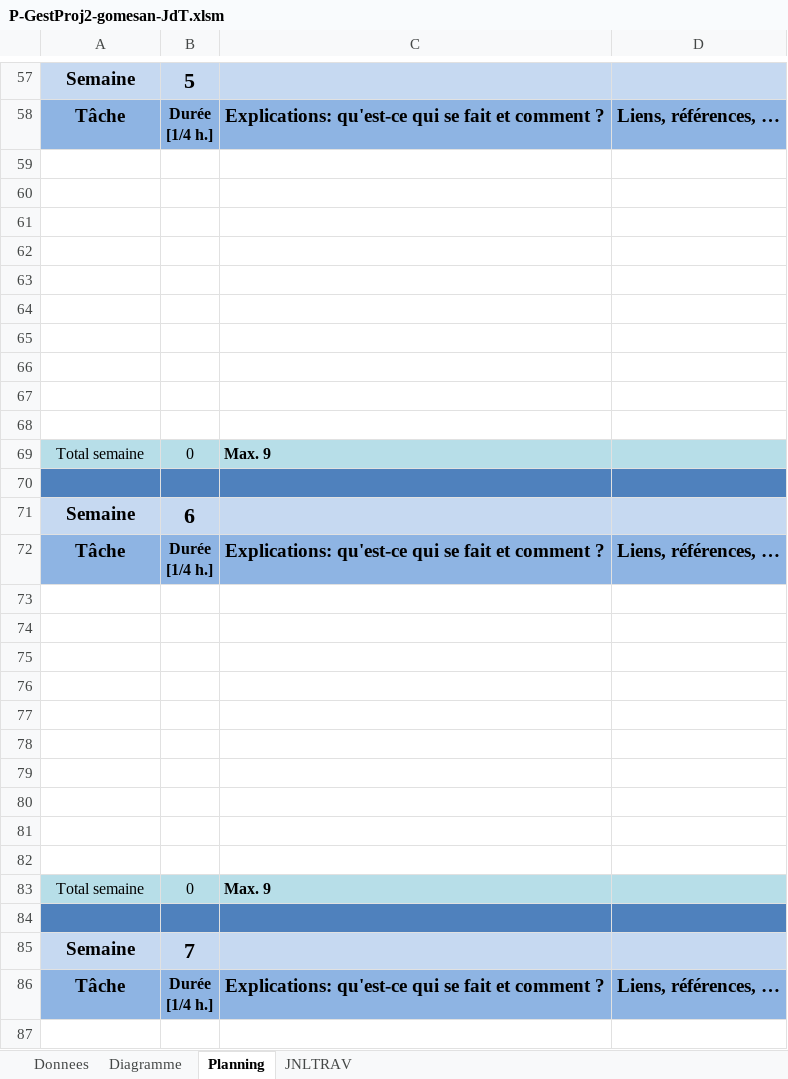
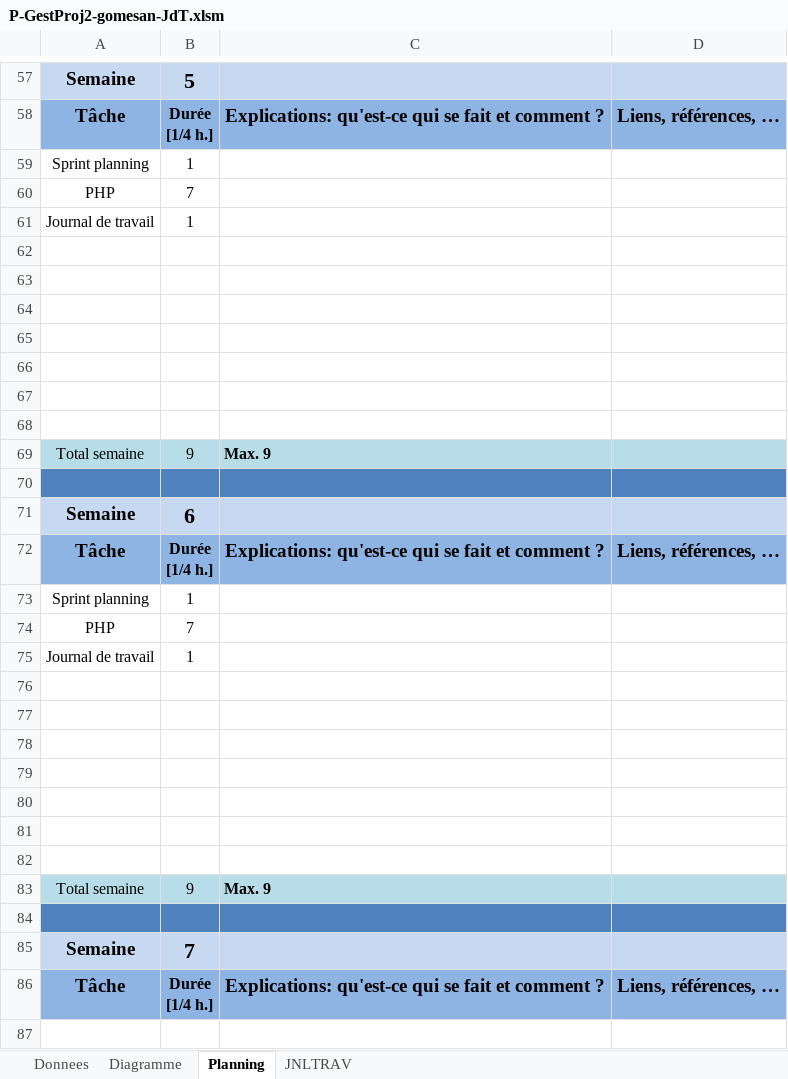
Before and after one commit to Fairymax/col-go-lo, an Excel workbook: P-GestProj2-gomesan-JdT.xlsm, sheet Planning, drawn as a sheet; only a part is shown, gaps mark what is left out; values as stored, in another font and other column widths than the file's, no borders; charts and pictures not drawn; removed rows and columns are numbered as before the commit, all else as after; the diff names each change by its address in the sheet, - before the commit and + after, or states it on an @@ line.

Commit message:
Commit AGS JDT
Mise à jour du journal de travail du 10.05.17

```diff
--- a/P-GestProj2-gomesan-JdT.xlsm (sheet Planning)
+++ b/P-GestProj2-gomesan-JdT.xlsm (sheet Planning)
+row 59: Sprint planning | 1
+row 60: PHP | 7
+row 61: Journal de travail | 1
-row 66: (empty)
-row 67: (empty)
-row 68: (empty)
-B69: 0
+B69: 9
+row 73: Sprint planning | 1
+row 74: PHP | 7
+row 75: Journal de travail | 1
-row 80: (empty)
-row 81: (empty)
-row 82: (empty)
-B83: 0
+B83: 9
```
Also changed, not shown: sheet Diagramme, sheet JNLTRAV, charts or pictures.
